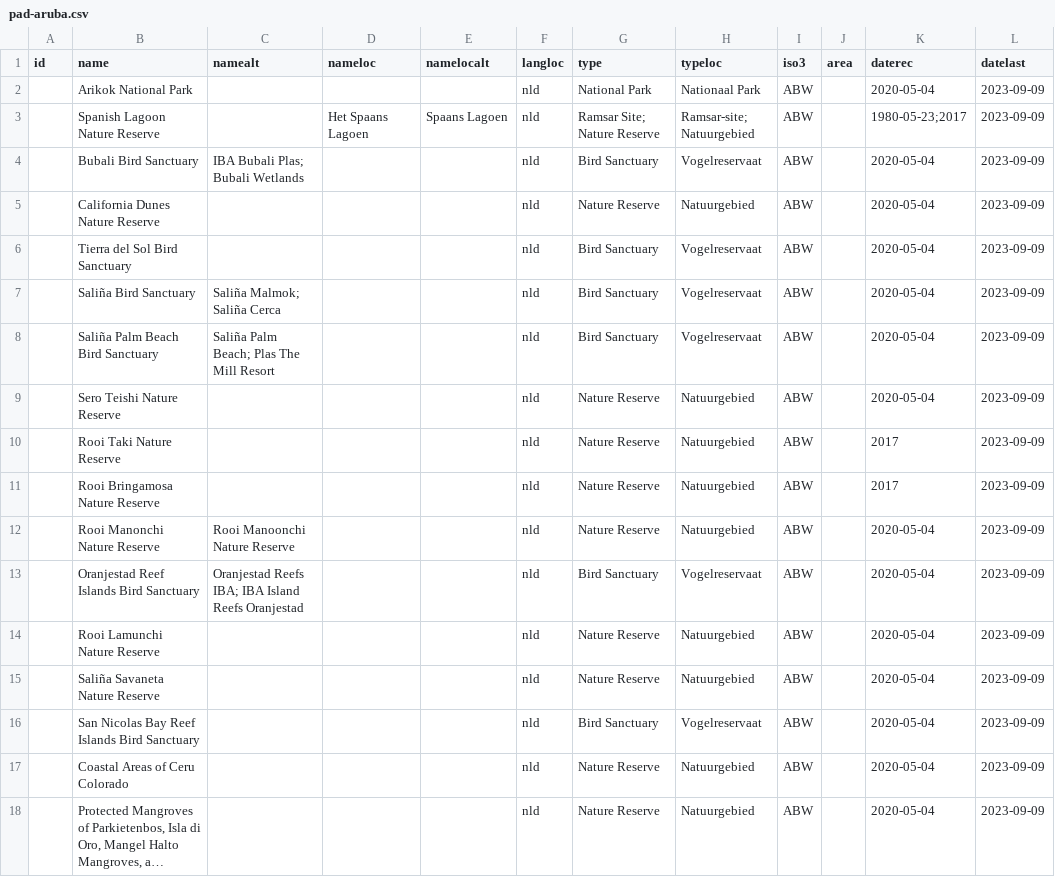
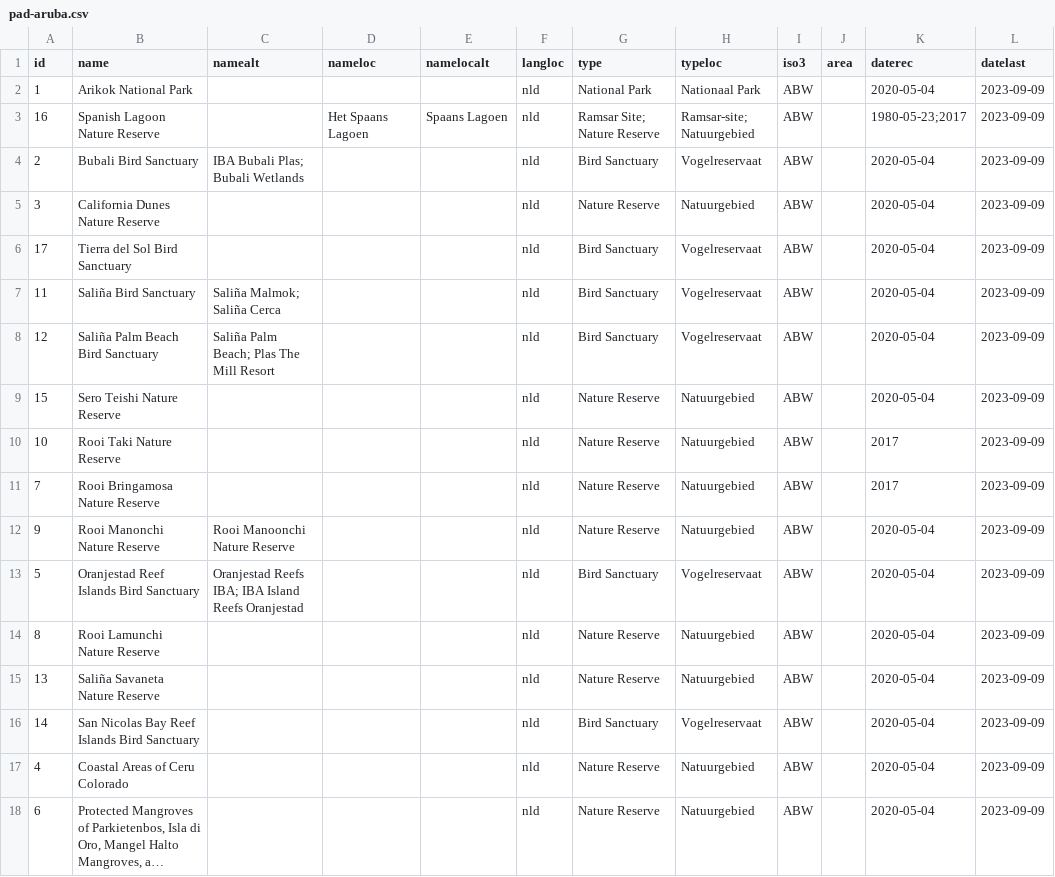
Before and after one commit to stepps00/Protected-Areas-Data-Aruba, a CSV file: data/pad-aruba.csv, drawn as a sheet; only a part is shown; long unchanged cells end in …; the diff names each change by its address in the sheet, - before the commit and + after, or states it on an @@ line.

Commit message:
add id column

```diff
--- a/data/pad-aruba.csv
+++ b/data/pad-aruba.csv
-A2 (id): (empty)
+A2 (id): 1
-A3 (id): (empty)
+A3 (id): 16
-A4 (id): (empty)
+A4 (id): 2
-A5 (id): (empty)
+A5 (id): 3
-A6 (id): (empty)
+A6 (id): 17
-A7 (id): (empty)
+A7 (id): 11
-A8 (id): (empty)
+A8 (id): 12
-A9 (id): (empty)
+A9 (id): 15
-A10 (id): (empty)
+A10 (id): 10
-A11 (id): (empty)
+A11 (id): 7
-A12 (id): (empty)
+A12 (id): 9
-A13 (id): (empty)
+A13 (id): 5
-A14 (id): (empty)
+A14 (id): 8
-A15 (id): (empty)
+A15 (id): 13
-A16 (id): (empty)
+A16 (id): 14
-A17 (id): (empty)
+A17 (id): 4
-A18 (id): (empty)
+A18 (id): 6
```
Also changed, not shown: 1 other file.
